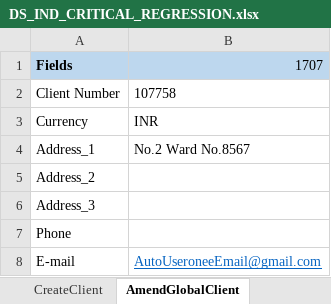
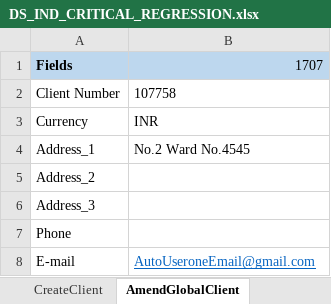
Before and after one commit to Thiyagarajan2022/GlobalTestSuiteAutomation1, an Excel workbook: WppRegpack/TestResource/Critical_Regression/DS_IND_CRITICAL_REGRESSION.xlsx, sheet AmendGlobalClient, drawn as a sheet; values as stored, in another font and other column widths than the file's, no borders; the diff names each change by its address in the sheet, - before the commit and + after, or states it on an @@ line.

Commit message:
Made change to Amend Global Vendor

```diff
--- a/WppRegpack/TestResource/Critical_Regression/DS_IND_CRITICAL_REGRESSION.xlsx (sheet AmendGlobalClient)
+++ b/WppRegpack/TestResource/Critical_Regression/DS_IND_CRITICAL_REGRESSION.xlsx (sheet AmendGlobalClient)
-B4: No.2 Ward No.8567
+B4: No.2 Ward No.4545
-B8: AutoUseroneeEmail@gmail.com
+B8: AutoUseroneEmail@gmail.com
```
Also changed, not shown: sheet CreateGlobalVendor, sheet Server Details, 2 other files.
